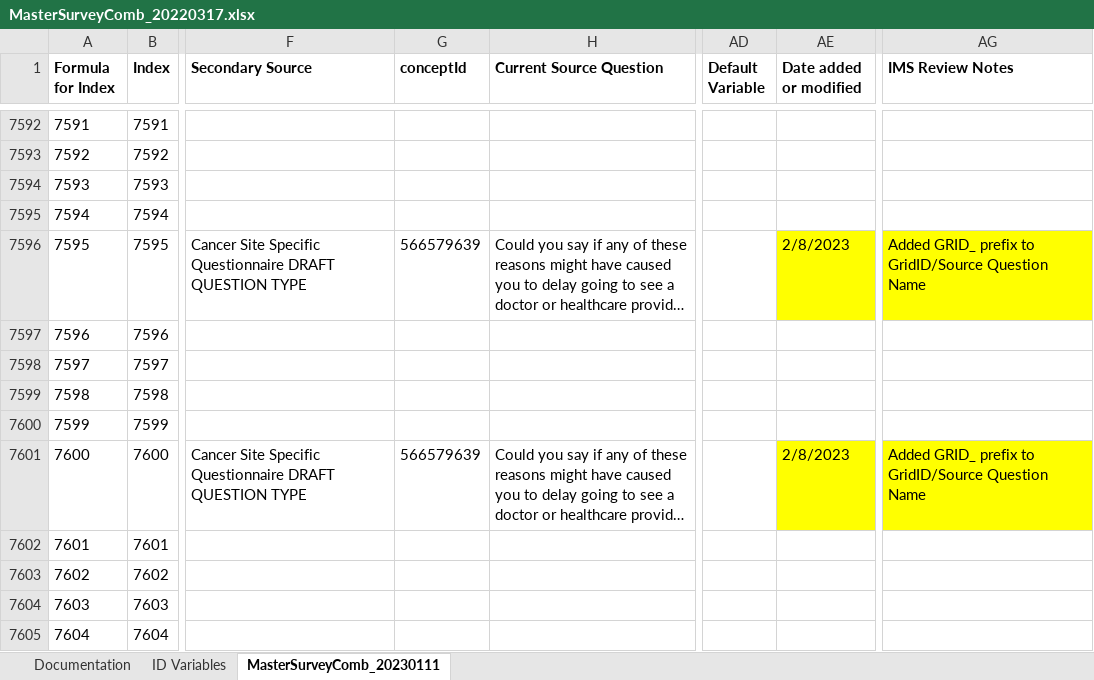
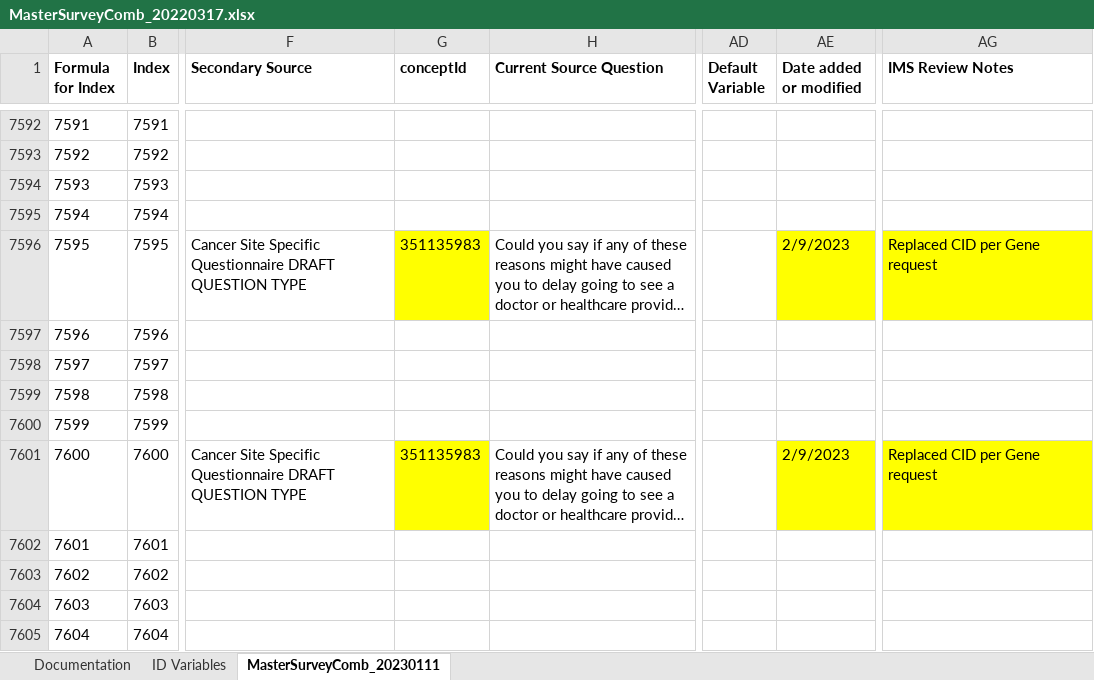
Before and after one commit to Analyticsphere/ConnectMasterAndSurveyCombinedDataDictionary, an Excel workbook: MasterSurveyComb_20220317.xlsx, sheet MasterSurveyComb_20230111, drawn as a sheet; only a part is shown, gaps mark what is left out; long unchanged cells end in …; values as stored, in another font and other column widths than the file's, no borders; the diff covers the shown part only; the diff names each change by its address in the sheet, - before the commit and + after, or states it on an @@ line.

```diff
--- a/MasterSurveyComb_20220317.xlsx (sheet MasterSurveyComb_20230111)
+++ b/MasterSurveyComb_20220317.xlsx (sheet MasterSurveyComb_20230111)
-G7596 (conceptId): 566579639
+G7596 (conceptId): 351135983
-G7596 fill: none
+G7596 fill: #FFFF00
-AE7596 (Date added or modified): 2/8/2023
+AE7596 (Date added or modified): 2/9/2023
-AG7596 (IMS Review Notes): Added GRID_ prefix to GridID/Source Question Name
+AG7596 (IMS Review Notes): Replaced CID per Gene request
-G7601 (conceptId): 566579639
+G7601 (conceptId): 351135983
-G7601 fill: none
+G7601 fill: #FFFF00
-AE7601 (Date added or modified): 2/8/2023
+AE7601 (Date added or modified): 2/9/2023
-AG7601 (IMS Review Notes): Added GRID_ prefix to GridID/Source Question Name
+AG7601 (IMS Review Notes): Replaced CID per Gene request
```
Also changed, not shown: 24 edited cells and cell formats elsewhere in this sheet, sheet Documentation.
